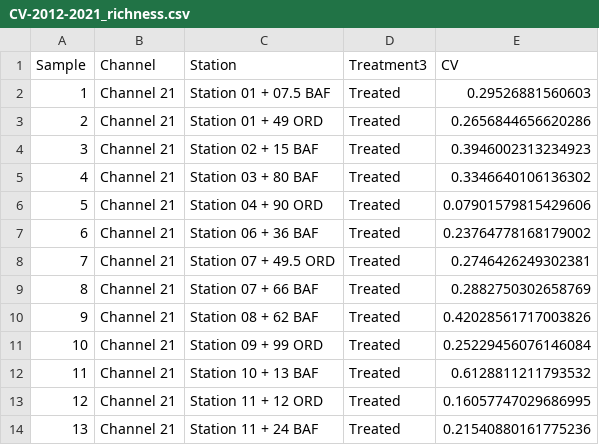
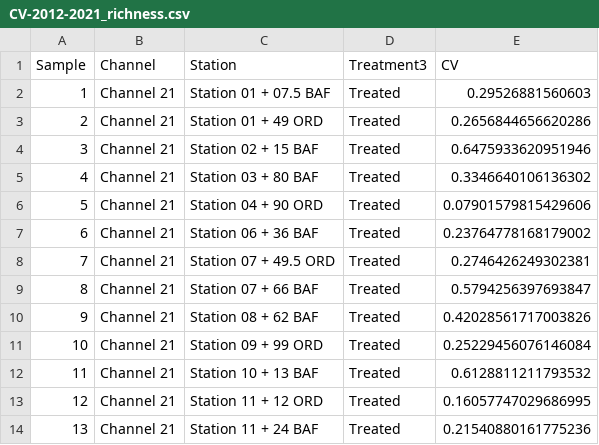
Before and after one commit to lossanna/AVCA_ElkLD, a CSV file: data/cleaned/CV-2012-2021_richness.csv, drawn as a sheet; only a part is shown.

```diff
--- a/data/cleaned/CV-2012-2021_richness.csv
+++ b/data/cleaned/CV-2012-2021_richness.csv
@@ -3,3 +3,3 @@ Sample,Channel,Station,Treatment3,CV
 2,Channel 21,Station 01 + 49 ORD,Treated,0.2656844656620286
-3,Channel 21,Station 02 + 15 BAF,Treated,0.3946002313234923
+3,Channel 21,Station 02 + 15 BAF,Treated,0.6475933620951946
 4,Channel 21,Station 03 + 80 BAF,Treated,0.3346640106136302
@@ -8,3 +8,3 @@ Sample,Channel,Station,Treatment3,CV
 7,Channel 21,Station 07 + 49.5 ORD,Treated,0.2746426249302381
-8,Channel 21,Station 07 + 66 BAF,Treated,0.2882750302658769
+8,Channel 21,Station 07 + 66 BAF,Treated,0.5794256397693847
 9,Channel 21,Station 08 + 62 BAF,Treated,0.42028561717003826
```
Also changed, not shown: data/cleaned/CV-2012-2021_herb-cover.csv, data/cleaned/CV-2012-2021_notree-cover.csv, 3 other files.
